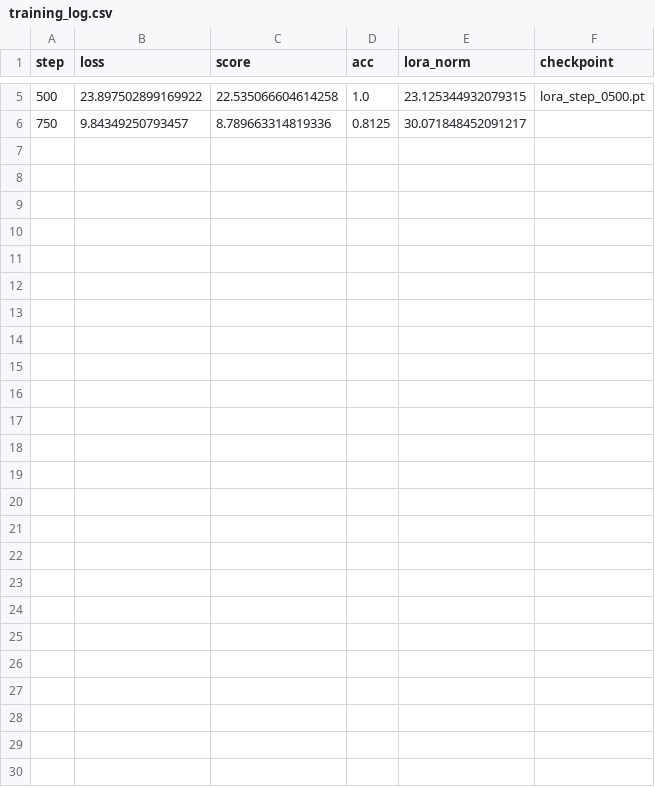
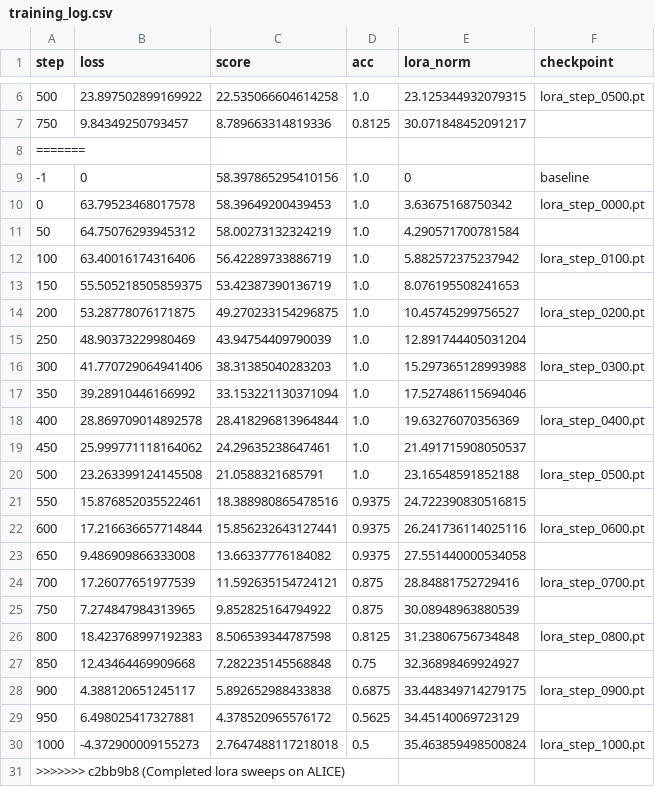
Before and after one commit to HorseLord9985/SADL_pj3, a CSV file: runs/rank_2/training_log.csv, drawn as a sheet; only a part is shown, gaps mark what is left out; the diff covers the shown part only; the diff names each change by its address in the sheet, - before the commit and + after, or states it on an @@ line.

```diff
--- a/runs/rank_2/training_log.csv
+++ b/runs/rank_2/training_log.csv
+row 8: =======
+row 9: -1 | 0 | 58.397865295410156 | 1.0 | 0 | baseline
+row 10: 0 | 63.79523468017578 | 58.39649200439453 | 1.0 | 3.63675168750342 | lora_step_0000.pt
+row 11: 50 | 64.75076293945312 | 58.00273132324219 | 1.0 | 4.290571700781584
+row 12: 100 | 63.40016174316406 | 56.42289733886719 | 1.0 | 5.882572375237942 | lora_step_0100.pt
+row 13: 150 | 55.505218505859375 | 53.42387390136719 | 1.0 | 8.076195508241653
+row 14: 200 | 53.28778076171875 | 49.270233154296875 | 1.0 | 10.45745299756527 | lora_step_0200.pt
+row 15: 250 | 48.90373229980469 | 43.94754409790039 | 1.0 | 12.891744405031204
+row 16: 300 | 41.770729064941406 | 38.31385040283203 | 1.0 | 15.297365128993988 | lora_step_0300.pt
+row 17: 350 | 39.28910446166992 | 33.153221130371094 | 1.0 | 17.527486115694046
+row 18: 400 | 28.869709014892578 | 28.418296813964844 | 1.0 | 19.63276070356369 | lora_step_0400.pt
+row 19: 450 | 25.999771118164062 | 24.29635238647461 | 1.0 | 21.491715908050537
+row 20: 500 | 23.263399124145508 | 21.0588321685791 | 1.0 | 23.16548591852188 | lora_step_0500.pt
+row 21: 550 | 15.876852035522461 | 18.388980865478516 | 0.9375 | 24.722390830516815
+row 22: 600 | 17.216636657714844 | 15.856232643127441 | 0.9375 | 26.241736114025116 | lora_step_0600.pt
+row 23: 650 | 9.486909866333008 | 13.66337776184082 | 0.9375 | 27.551440000534058
+row 24: 700 | 17.26077651977539 | 11.592635154724121 | 0.875 | 28.84881752729416 | lora_step_0700.pt
+row 25: 750 | 7.274847984313965 | 9.852825164794922 | 0.875 | 30.08948963880539
+row 26: 800 | 18.423768997192383 | 8.506539344787598 | 0.8125 | 31.23806756734848 | lora_step_0800.pt
+row 27: 850 | 12.43464469909668 | 7.282235145568848 | 0.75 | 32.36898469924927
+row 28: 900 | 4.388120651245117 | 5.892652988433838 | 0.6875 | 33.448349714279175 | lora_step_0900.pt
+row 29: 950 | 6.498025417327881 | 4.378520965576172 | 0.5625 | 34.45140069723129
+row 30: 1000 | -4.372900009155273 | 2.7647488117218018 | 0.5 | 35.463859498500824 | lora_step_1000.pt
+row 31: >>>>>>> c2bb9b8 (Completed lora sweeps on ALICE)
```
Also changed, not shown: 1 added row elsewhere in this file, runs/rank_4/training_log.csv, runs/steps_500/training_log.csv, 4 other files.
